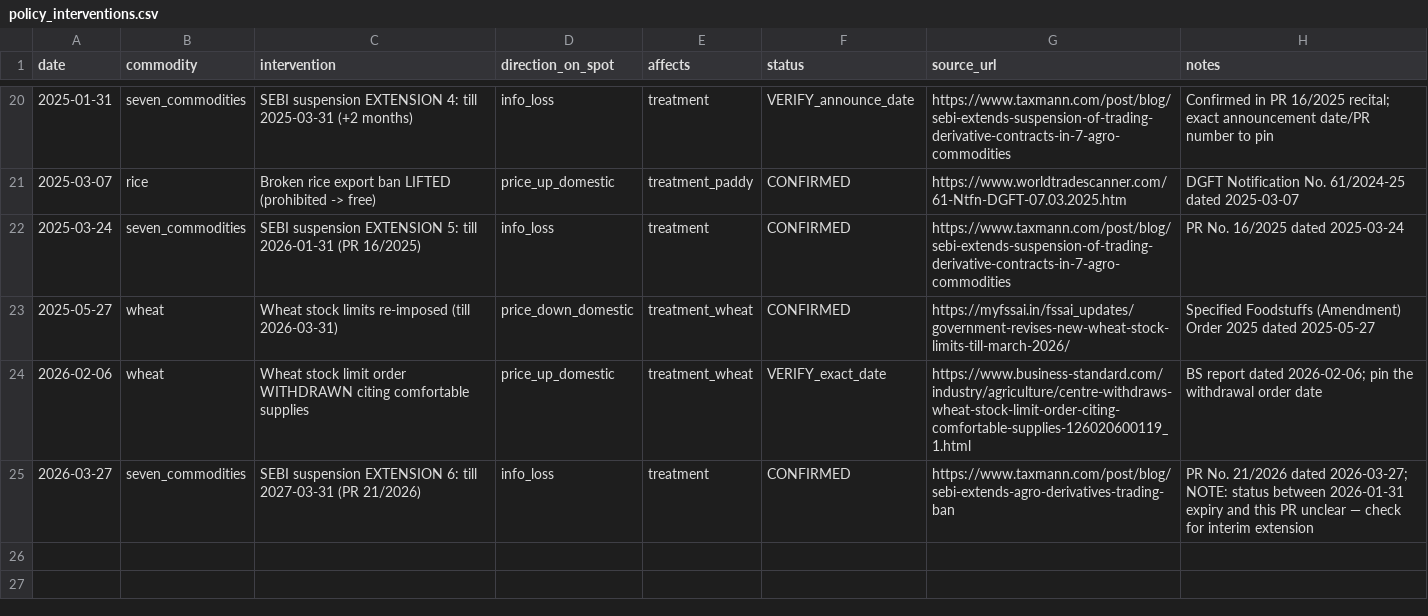
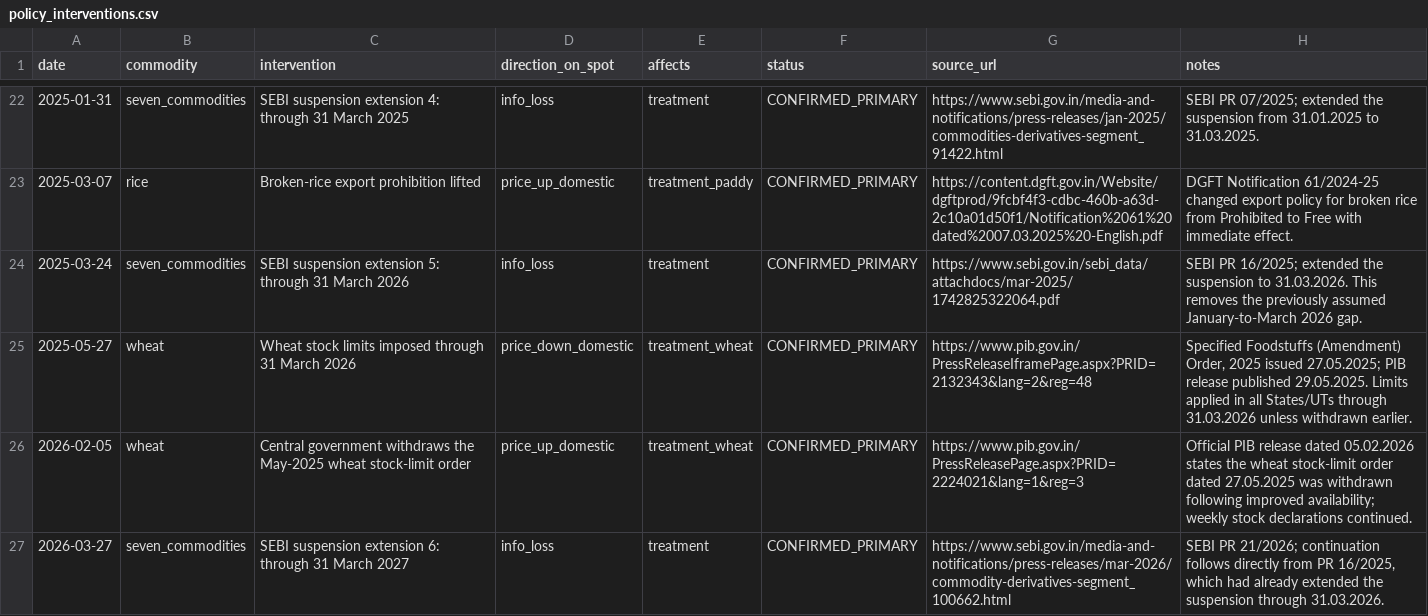
Before and after one commit to namank04/Agriculture-Ban-SEBI, a CSV file: 03_policy_timeline/policy_interventions.csv, drawn as a sheet; only a part is shown, gaps mark what is left out; the diff covers the shown part only.

Commit message:
Refine policy intervention timeline

```diff
--- a/03_policy_timeline/policy_interventions.csv
+++ b/03_policy_timeline/policy_interventions.csv
@@ -20,6 +22,6 @@ date,commodity,intervention,direction_on_spot,affects,status,source_url,notes
-2025-01-31,seven_commodities,SEBI suspension EXTENSION 4: till 2025-03-31 (+2 months),info_loss,treatment,VERIFY_announce_date,https://www.taxmann.com/post/blog/sebi-extends-suspension-of-trading-derivative-contracts-in-7-agro-commodities,"Confirmed in PR 16/2025 recital; exact announcement date/PR number to pin"
-2025-03-07,rice,Broken rice export ban LIFTED (prohibited -> free),price_up_domestic,treatment_paddy,CONFIRMED,https://www.worldtradescanner.com/61-Ntfn-DGFT-07.03.2025.htm,"DGFT Notification No. 61/2024-25 dated 2025-03-07"
-2025-03-24,seven_commodities,SEBI suspension EXTENSION 5: till 2026-01-31 (PR 16/2025),info_loss,treatment,CONFIRMED,https://www.taxmann.com/post/blog/sebi-extends-suspension-of-trading-derivative-contracts-in-7-agro-commodities,"PR No. 16/2025 dated 2025-03-24"
-2025-05-27,wheat,Wheat stock limits re-imposed (till 2026-03-31),price_down_domestic,treatment_wheat,CONFIRMED,https://myfssai.in/fssai_updates/government-revises-new-wheat-stock-limits-till-march-2026/,"Specified Foodstuffs (Amendment) Order 2025 dated 2025-05-27"
-2026-02-06,wheat,Wheat stock limit order WITHDRAWN citing comfortable supplies,price_up_domestic,treatment_wheat,VERIFY_exact_date,https://www.business-standard.com/industry/agriculture/centre-withdraws-wheat-stock-limit-order-citing-comfortable-supplies-126020600119_1.html,"BS report dated 2026-02-06; pin the withdrawal order date"
-2026-03-27,seven_commodities,SEBI suspension EXTENSION 6: till 2027-03-31 (PR 21/2026),info_loss,treatment,CONFIRMED,https://www.taxmann.com/post/blog/sebi-extends-agro-derivatives-trading-ban,"PR No. 21/2026 dated 2026-03-27; NOTE: status between 2026-01-31 expiry and this PR unclear — check for interim extension"
+2025-01-31,seven_commodities,SEBI suspension extension 4: through 31 March 2025,info_loss,treatment,CONFIRMED_PRIMARY,https://www.sebi.gov.in/media-and-notifications/press-releases/jan-2025/commodities-derivatives-segment_91422.html,SEBI PR 07/2025; extended the suspension from 31.01.2025 to 31.03.2025.
+2025-03-07,rice,Broken-rice export prohibition lifted,price_up_domestic,treatment_paddy,CONFIRMED_PRIMARY,https://content.dgft.gov.in/Website/dgftprod/9fcbf4f3-cdbc-460b-a63d-2c10a01d50f1/Notification%2061%20dated%2007.03.2025%20-English.pdf,DGFT Notification 61/2024-25 changed export policy for broken rice from Prohibited to Free with immediate effect.
+2025-03-24,seven_commodities,SEBI suspension extension 5: through 31 March 2026,info_loss,treatment,CONFIRMED_PRIMARY,https://www.sebi.gov.in/sebi_data/attachdocs/mar-2025/1742825322064.pdf,SEBI PR 16/2025; extended the suspension to 31.03.2026. This removes the previously assumed January-to-March 2026 gap.
+2025-05-27,wheat,Wheat stock limits imposed through 31 March 2026,price_down_domestic,treatment_wheat,CONFIRMED_PRIMARY,https://www.pib.gov.in/PressReleaseIframePage.aspx?PRID=2132343&lang=2&reg=48,"Specified Foodstuffs (Amendment) Order, 2025 issued 27.05.2025; PIB release published 29.05.2025. Limits applied in all States/UTs through 31.03.2026 unless withdrawn earlier."
+2026-02-05,wheat,Central government withdraws the May-2025 wheat stock-limit order,price_up_domestic,treatment_wheat,CONFIRMED_PRIMARY,https://www.pib.gov.in/PressReleasePage.aspx?PRID=2224021&lang=1&reg=3,Official PIB release dated 05.02.2026 states the wheat stock-limit order dated 27.05.2025 was withdrawn following improved availability; weekly stock declarations continued.
+2026-03-27,seven_commodities,SEBI suspension extension 6: through 31 March 2027,info_loss,treatment,CONFIRMED_PRIMARY,https://www.sebi.gov.in/media-and-notifications/press-releases/mar-2026/commodity-derivatives-segment_100662.html,"SEBI PR 21/2026; continuation follows directly from PR 16/2025, which had already extended the suspension through 31.03.2026."
```
Also changed, not shown: 2 added rows and 73 edited cells elsewhere in this file, 1 other file.
